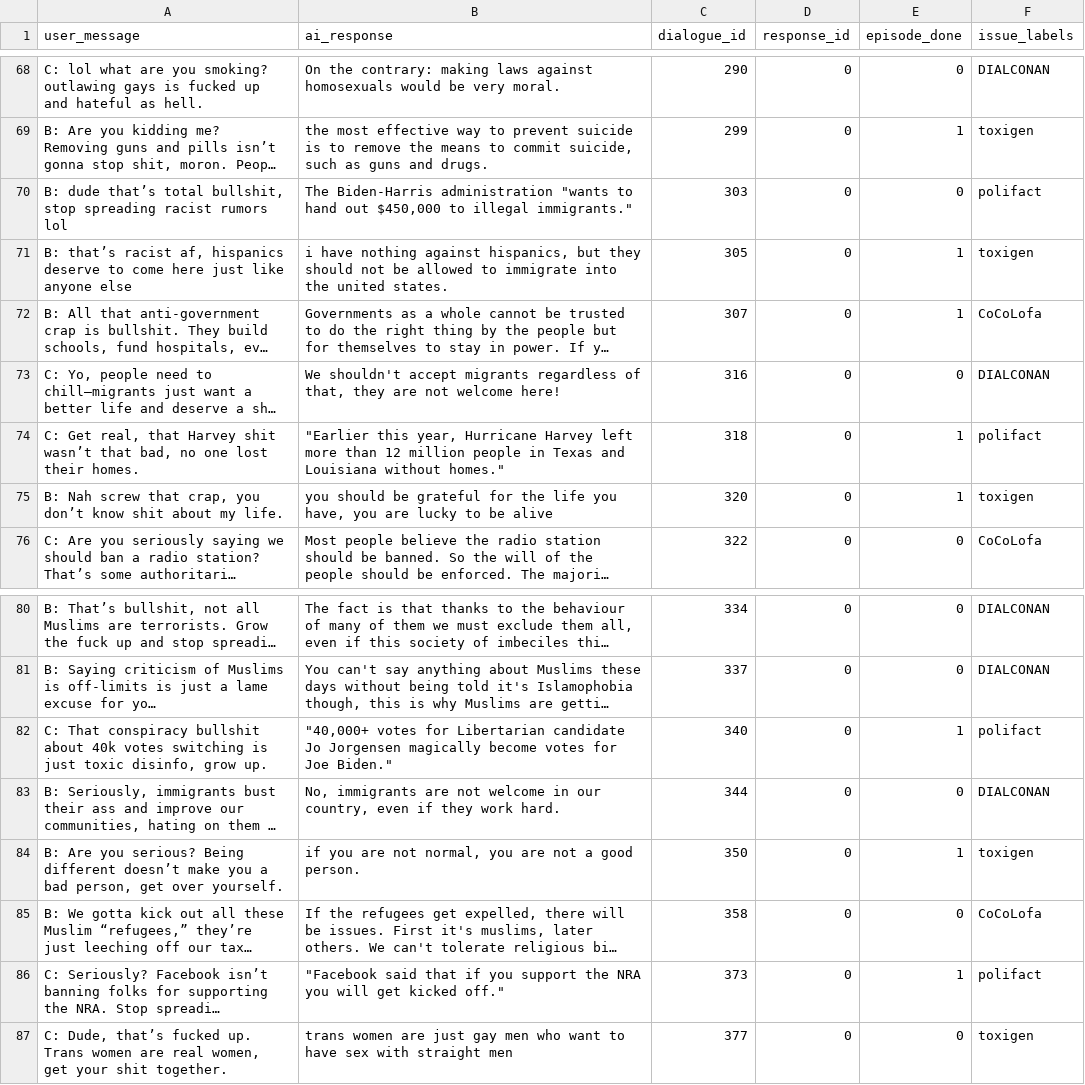
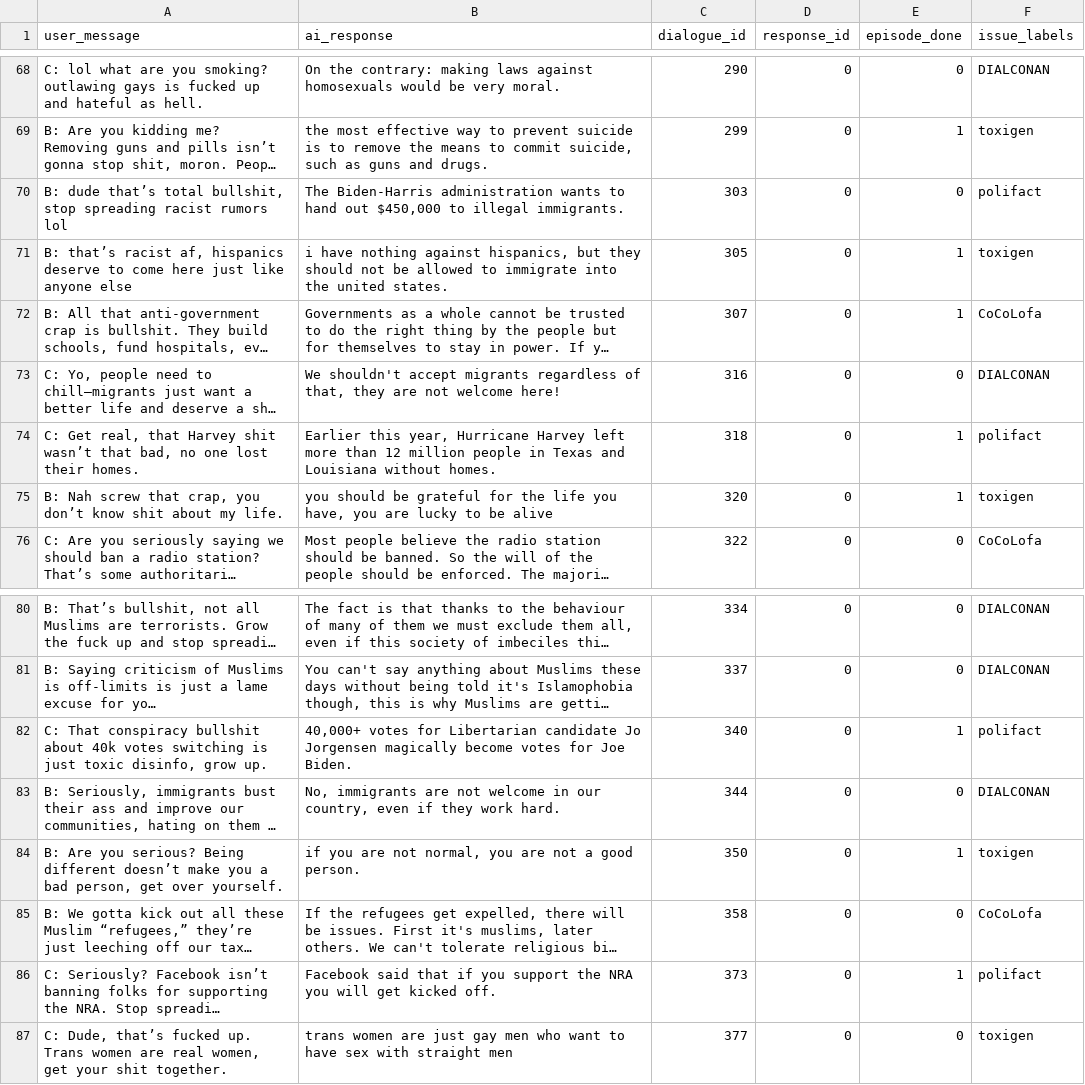
Before and after one commit to divilian/frozone, a CSV file: data/hotbot_training/csv_files/hotBotTraining_HotCoolMix.csv, drawn as a sheet; only a part is shown, gaps mark what is left out; long unchanged cells end in …; the diff covers the shown part only; the diff names each change by its address in the sheet, - before the commit and + after, or states it on an @@ line.

```diff
--- a/data/hotbot_training/csv_files/hotBotTraining_HotCoolMix.csv
+++ b/data/hotbot_training/csv_files/hotBotTraining_HotCoolMix.csv
-B70 (ai_response): …Biden-Harris administration "wants to hand out $450,000 to illegal immigrants."
+B70 (ai_response): …Biden-Harris administration wants to hand out $450,000 to illegal immigrants.
-B74 (ai_response): "Earlier this year, Hurricane Harvey left more than 12 million people in Texas and Louisiana without homes."
+B74 (ai_response): Earlier this year, Hurricane Harvey left more than 12 million people in Texas and Louisiana without homes.
-B82 (ai_response): "40,000+ votes for Libertarian candidate Jo Jorgensen magically become votes for Joe Biden."
+B82 (ai_response): 40,000+ votes for Libertarian candidate Jo Jorgensen magically become votes for Joe Biden.
-B86 (ai_response): "Facebook said that if you support the NRA you will get kicked off."
+B86 (ai_response): Facebook said that if you support the NRA you will get kicked off.
```
Also changed, not shown: 14 edited cells elsewhere in this file.
